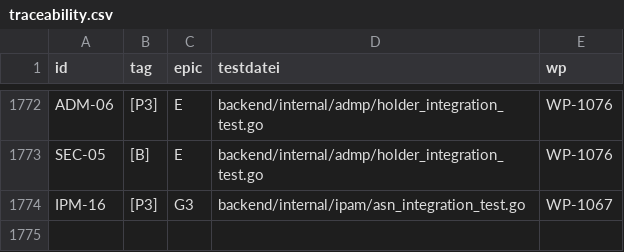
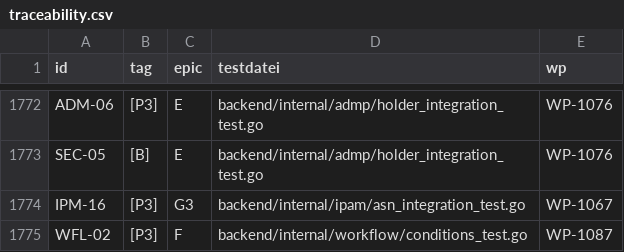
Before and after one commit to DataHub-Chiemgau/Reticora-CMDB, a CSV file: docs/traceability.csv, drawn as a sheet; only a part is shown, gaps mark what is left out; the diff names each change by its address in the sheet, - before the commit and + after, or states it on an @@ line.

```diff
--- a/docs/traceability.csv
+++ b/docs/traceability.csv
+row 1775: WFL-02 | [P3] | F | backend/internal/workflow/conditions_test.go | WP-1087
```
Also changed, not shown: 14 other files.
